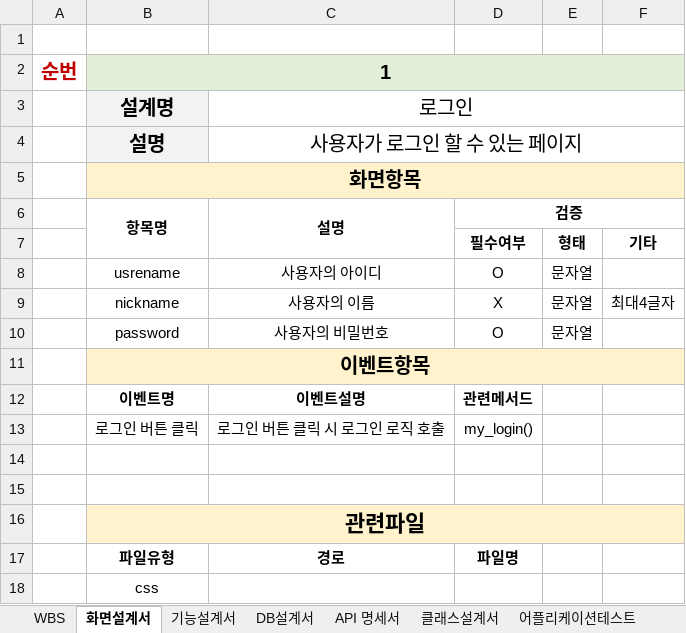
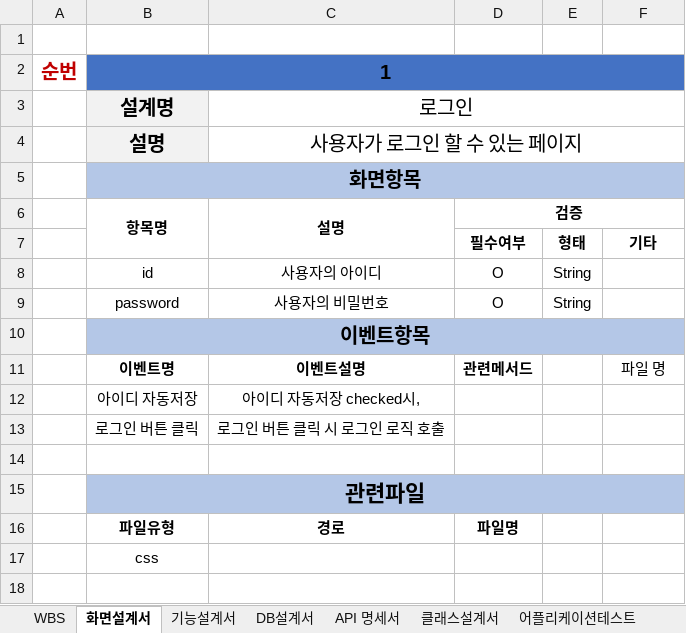
Before and after one commit to 98Woonho/CloseUp, an Excel workbook: architecture/document/팀프로젝트_설계.xlsx, sheet 화면설계서, drawn as a sheet; only a part is shown; the shorter side is filled out with more unchanged rows; values as stored, in another font and other column widths than the file's, no borders; removed rows and columns are numbered as before the commit, all else as after; the diff names each change by its address in the sheet, - before the commit and + after, or states it on an @@ line.

```diff
--- a/architecture/document/팀프로젝트_설계.xlsx (sheet 화면설계서)
+++ b/architecture/document/팀프로젝트_설계.xlsx (sheet 화면설계서)
-B2:F2 fill: #E2F0D9
+B2:F2 fill: #4472C4
-B5:F5 fill: #FFF2CC
+B5:F5 fill: #B4C7E7
-B8: usrename
+B8: id
-E8: 문자열
+E8: String
-row 9:  | nickname | 사용자의 이름 | X | 문자열 | 최대4글자
-E9: 문자열
+E9: String
-B10:F10 fill: #FFF2CC
+B10:F10 fill: #B4C7E7
-F11: (empty)
+F11: 파일 명
+row 12:  | 아이디 자동저장 | 아이디 자동저장 checked시,
-D13: my_login()
+D13: (empty)
-row 14: (empty)
-B15:F15 fill: #FFF2CC
+B15:F15 fill: #B4C7E7
```
Also changed, not shown: sheet WBS, 21 other files.
